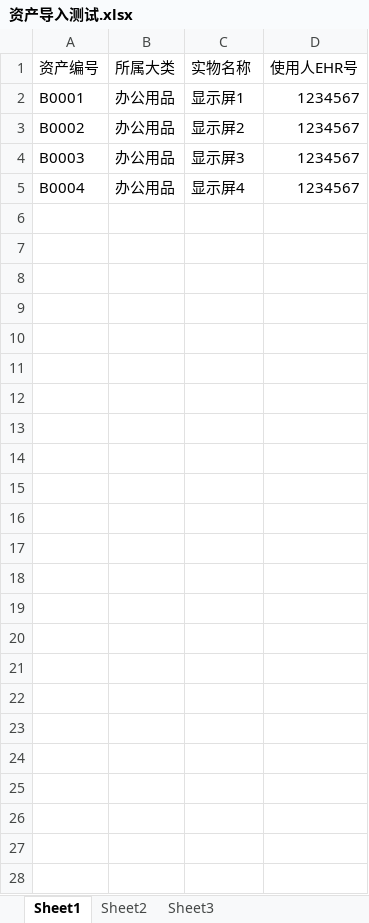
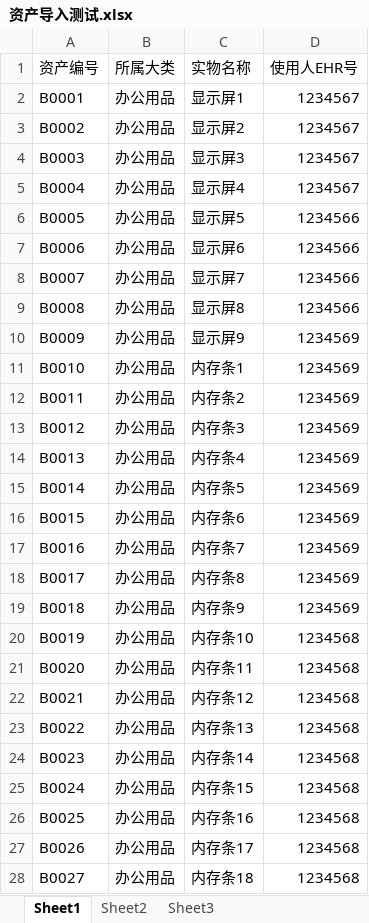
Before and after one commit to Hoho-kaoyan/gudingzichan01, an Excel workbook: 资产导入测试.xlsx, sheet Sheet1, drawn as a sheet; values as stored, in another font and other column widths than the file's, no borders; the diff names each change by its address in the sheet, - before the commit and + after, or states it on an @@ line.

```diff
--- a/资产导入测试.xlsx (sheet Sheet1)
+++ b/资产导入测试.xlsx (sheet Sheet1)
+row 6: B0005 | 办公用品 | 显示屏5 | 1234566
+row 7: B0006 | 办公用品 | 显示屏6 | 1234566
+row 8: B0007 | 办公用品 | 显示屏7 | 1234566
+row 9: B0008 | 办公用品 | 显示屏8 | 1234566
+row 10: B0009 | 办公用品 | 显示屏9 | 1234569
+row 11: B0010 | 办公用品 | 内存条1 | 1234569
+row 12: B0011 | 办公用品 | 内存条2 | 1234569
+row 13: B0012 | 办公用品 | 内存条3 | 1234569
+row 14: B0013 | 办公用品 | 内存条4 | 1234569
+row 15: B0014 | 办公用品 | 内存条5 | 1234569
+row 16: B0015 | 办公用品 | 内存条6 | 1234569
+row 17: B0016 | 办公用品 | 内存条7 | 1234569
+row 18: B0017 | 办公用品 | 内存条8 | 1234569
+row 19: B0018 | 办公用品 | 内存条9 | 1234569
+row 20: B0019 | 办公用品 | 内存条10 | 1234568
+row 21: B0020 | 办公用品 | 内存条11 | 1234568
+row 22: B0021 | 办公用品 | 内存条12 | 1234568
+row 23: B0022 | 办公用品 | 内存条13 | 1234568
+row 24: B0023 | 办公用品 | 内存条14 | 1234568
+row 25: B0024 | 办公用品 | 内存条15 | 1234568
+row 26: B0025 | 办公用品 | 内存条16 | 1234568
+row 27: B0026 | 办公用品 | 内存条17 | 1234568
+row 28: B0027 | 办公用品 | 内存条18 | 1234568
```
Also changed, not shown: 9 other files.
